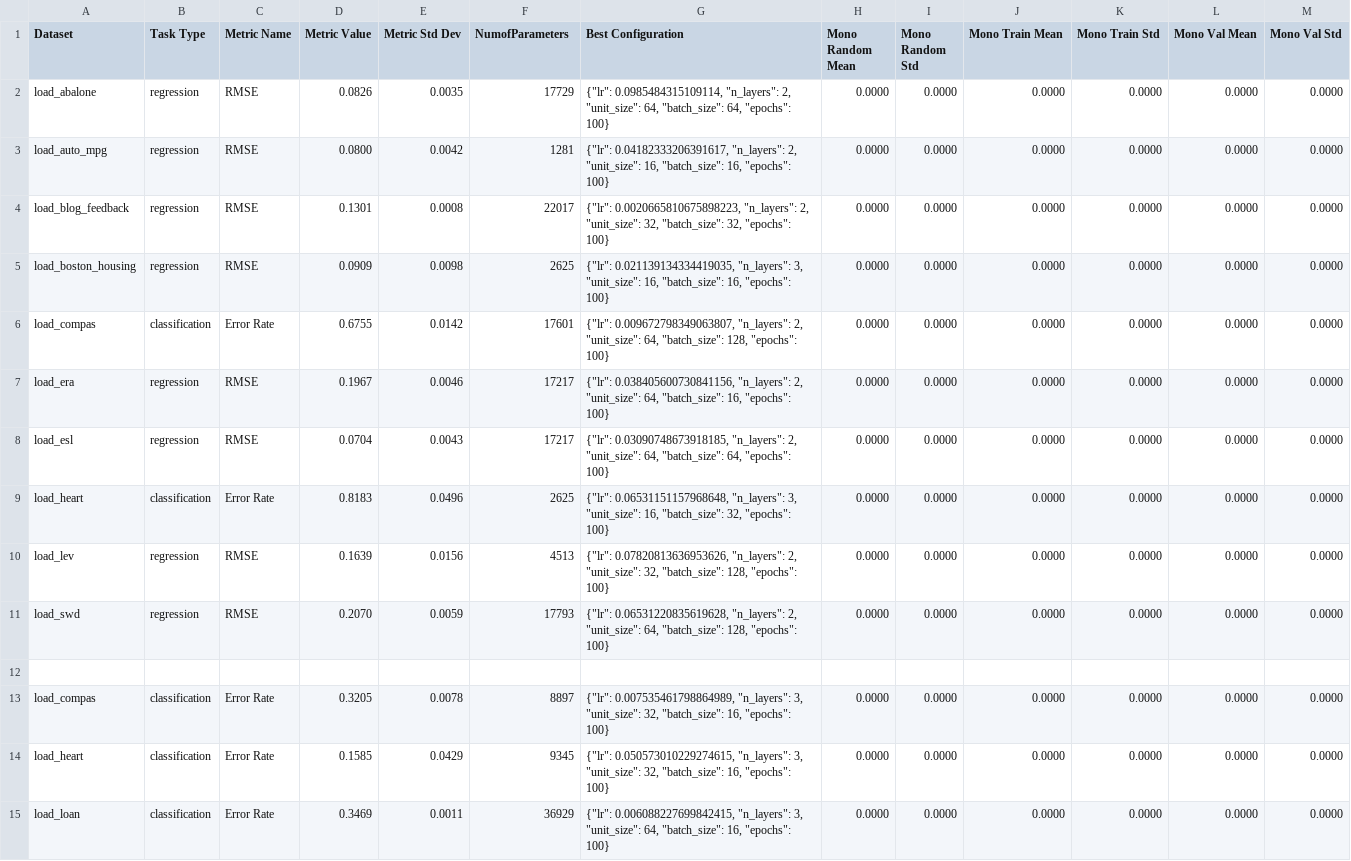
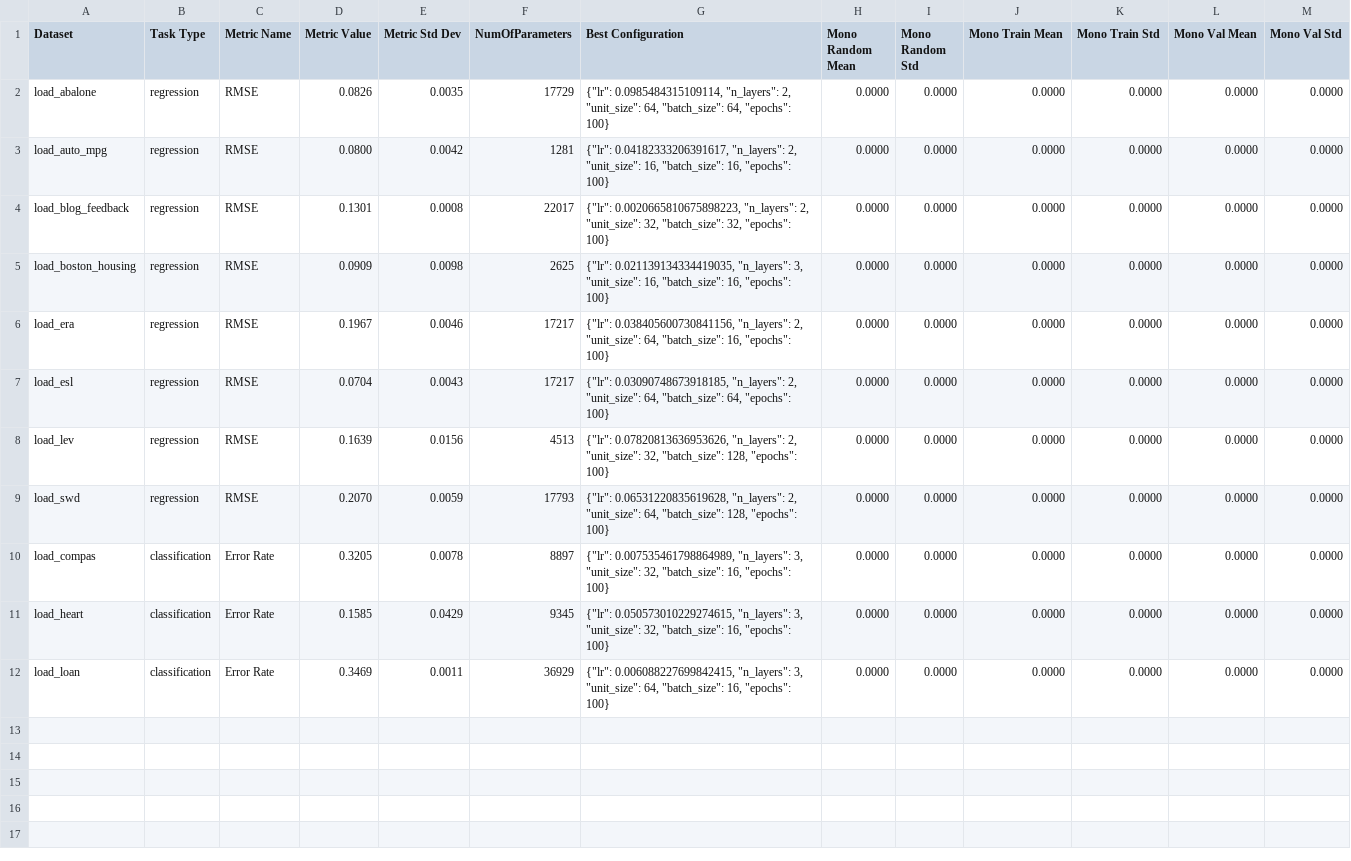
Before and after one commit to AntonioLujanoLuna/MonotonicNeuralNetworks, a CSV file: src/resultsExps/expsSMNN.csv, drawn as a sheet.

```diff
--- a/src/resultsExps/expsSMNN.csv
+++ b/src/resultsExps/expsSMNN.csv
@@ -1,2 +1,2 @@
-Dataset,Task Type,Metric Name,Metric Value,Metric Std Dev,NumofParameters,Best Configuration,Mono Random Mean,Mono Random Std,Mono Train Mean,Mono Train Std,Mono Val Mean,Mono Val Std
+Dataset,Task Type,Metric Name,Metric Value,Metric Std Dev,NumOfParameters,Best Configuration,Mono Random Mean,Mono Random Std,Mono Train Mean,Mono Train Std,Mono Val Mean,Mono Val Std
 load_abalone,regression,RMSE,0.0826,0.0035,17729,"{""lr"": 0.0985484315109114, ""n_layers"": 2, ""unit_size"": 64, ""batch_size"": 64, ""epochs"": 100}",0.0000,0.0000,0.0000,0.0000,0.0000,0.0000
@@ -5,9 +5,6 @@ load_blog_feedback,regression,RMSE,0.1301,0.0008,22017,"{""lr"": 0.0020665810675
 load_boston_housing,regression,RMSE,0.0909,0.0098,2625,"{""lr"": 0.021139134334419035, ""n_layers"": 3, ""unit_size"": 16, ""batch_size"": 16, ""epochs"": 100}",0.0000,0.0000,0.0000,0.0000,0.0000,0.0000
-load_compas,classification,Error Rate,0.6755,0.0142,17601,"{""lr"": 0.009672798349063807, ""n_layers"": 2, ""unit_size"": 64, ""batch_size"": 128, ""epochs"": 100}",0.0000,0.0000,0.0000,0.0000,0.0000,0.0000
 load_era,regression,RMSE,0.1967,0.0046,17217,"{""lr"": 0.038405600730841156, ""n_layers"": 2, ""unit_size"": 64, ""batch_size"": 16, ""epochs"": 100}",0.0000,0.0000,0.0000,0.0000,0.0000,0.0000
 load_esl,regression,RMSE,0.0704,0.0043,17217,"{""lr"": 0.03090748673918185, ""n_layers"": 2, ""unit_size"": 64, ""batch_size"": 64, ""epochs"": 100}",0.0000,0.0000,0.0000,0.0000,0.0000,0.0000
-load_heart,classification,Error Rate,0.8183,0.0496,2625,"{""lr"": 0.06531151157968648, ""n_layers"": 3, ""unit_size"": 16, ""batch_size"": 32, ""epochs"": 100}",0.0000,0.0000,0.0000,0.0000,0.0000,0.0000
 load_lev,regression,RMSE,0.1639,0.0156,4513,"{""lr"": 0.07820813636953626, ""n_layers"": 2, ""unit_size"": 32, ""batch_size"": 128, ""epochs"": 100}",0.0000,0.0000,0.0000,0.0000,0.0000,0.0000
 load_swd,regression,RMSE,0.2070,0.0059,17793,"{""lr"": 0.06531220835619628, ""n_layers"": 2, ""unit_size"": 64, ""batch_size"": 128, ""epochs"": 100}",0.0000,0.0000,0.0000,0.0000,0.0000,0.0000
-
 load_compas,classification,Error Rate,0.3205,0.0078,8897,"{""lr"": 0.007535461798864989, ""n_layers"": 3, ""unit_size"": 32, ""batch_size"": 16, ""epochs"": 100}",0.0000,0.0000,0.0000,0.0000,0.0000,0.0000
```
Also changed, not shown: src/resultsExps/expsCoMNN_type1.csv, src/resultsExps/expsLMNN_lip1.csv, 5 other files.
